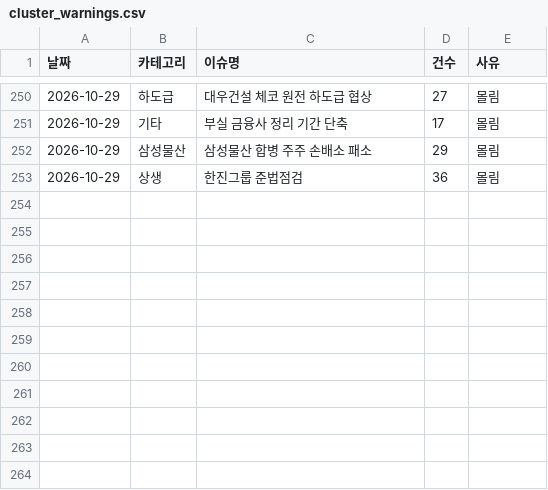
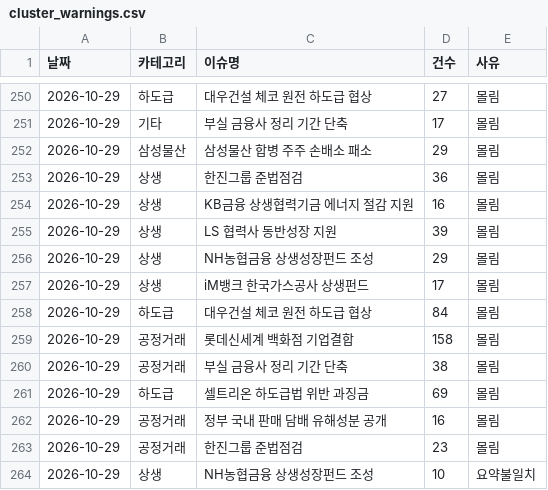
Before and after one commit to jshssysh/news-dashboard, a CSV file: cluster_warnings.csv, drawn as a sheet; only a part is shown, gaps mark what is left out.

```diff
--- a/cluster_warnings.csv
+++ b/cluster_warnings.csv
@@ -253 +253,12 @@
 2026-10-29,상생,한진그룹 준법점검,36,몰림
+2026-10-29,상생,KB금융 상생협력기금 에너지 절감 지원,16,몰림
+2026-10-29,상생,LS 협력사 동반성장 지원,39,몰림
+2026-10-29,상생,NH농협금융 상생성장펀드 조성,29,몰림
+2026-10-29,상생,iM뱅크 한국가스공사 상생펀드,17,몰림
+2026-10-29,하도급,대우건설 체코 원전 하도급 협상,84,몰림
+2026-10-29,공정거래,롯데신세계 백화점 기업결합,158,몰림
+2026-10-29,공정거래,부실 금융사 정리 기간 단축,38,몰림
+2026-10-29,하도급,셀트리온 하도급법 위반 과징금,69,몰림
+2026-10-29,공정거래,정부 국내 판매 담배 유해성분 공개,16,몰림
+2026-10-29,공정거래,한진그룹 준법점검,23,몰림
+2026-10-29,상생,NH농협금융 상생성장펀드 조성,10,요약불일치
```
Also changed, not shown: gemini_usage.csv, 9 other files.
